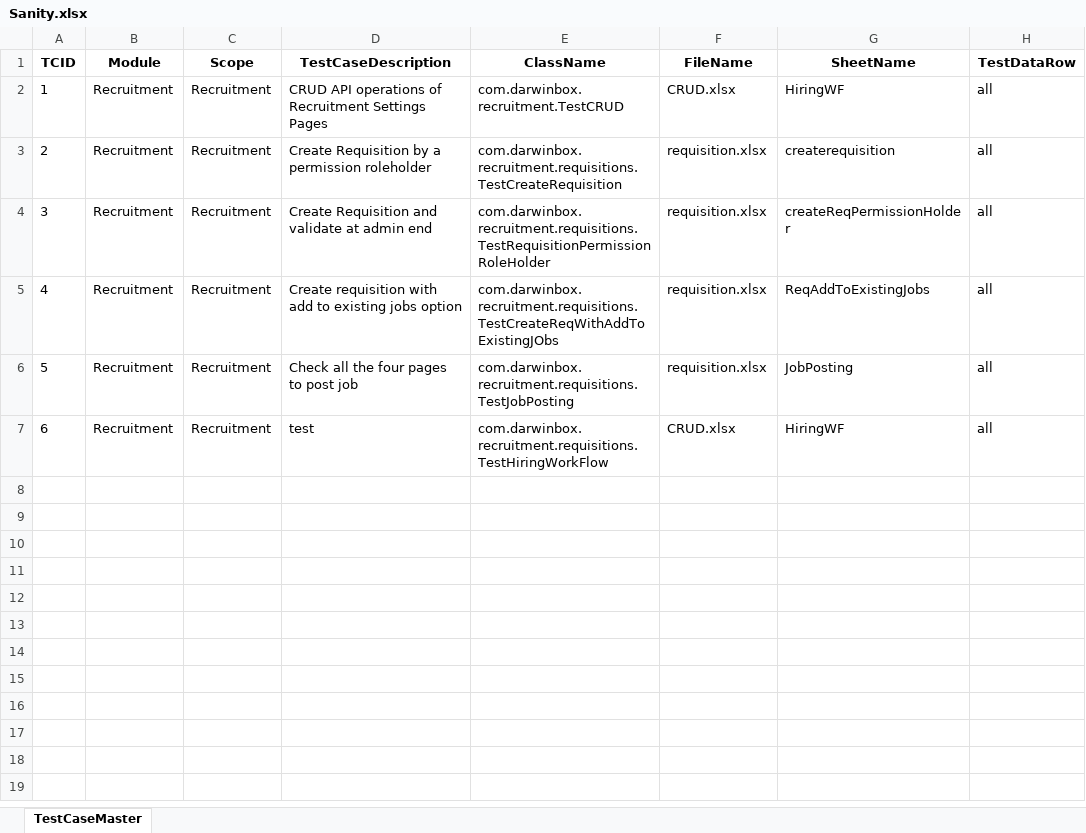
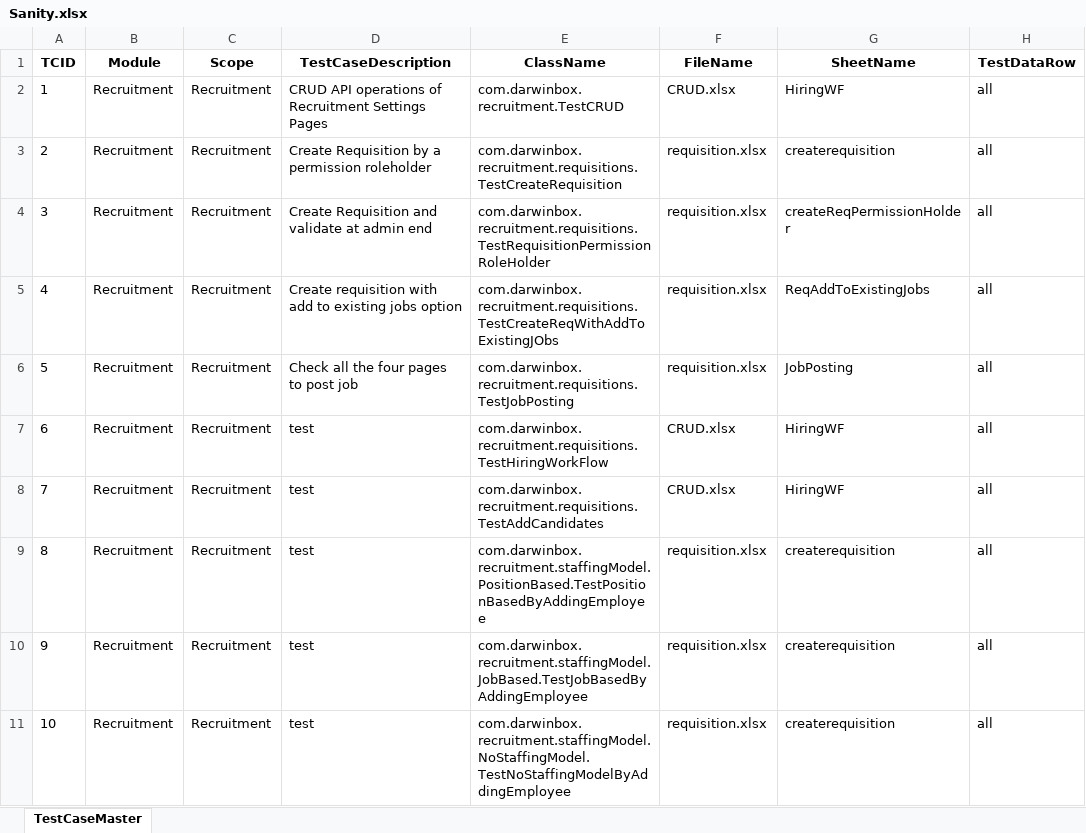
Before and after one commit to sandeepdoddi14/yetendra, an Excel workbook: recruitment/src/main/resources/Sanity.xlsx, sheet TestCaseMaster, drawn as a sheet; values as stored, in another font and other column widths than the file's, no borders; the diff names each change by its address in the sheet, - before the commit and + after, or states it on an @@ line.

```diff
--- a/recruitment/src/main/resources/Sanity.xlsx (sheet TestCaseMaster)
+++ b/recruitment/src/main/resources/Sanity.xlsx (sheet TestCaseMaster)
+row 8: 7 | Recruitment | Recruitment | test | com.darwinbox.recruitment.requisitions.TestAddCandidates | CRUD.xlsx | HiringWF | all
+row 9: 8 | Recruitment | Recruitment | test | com.darwinbox.recruitment.staffingModel.PositionBased.TestPositionBasedByAddingEmployee | requisition.xlsx | createrequisition | all
+row 10: 9 | Recruitment | Recruitment | test | com.darwinbox.recruitment.staffingModel.JobBased.TestJobBasedByAddingEmployee | requisition.xlsx | createrequisition | all
+row 11: 10 | Recruitment | Recruitment | test | com.darwinbox.recruitment.staffingModel.NoStaffingModel.TestNoStaffingModelByAddingEmployee | requisition.xlsx | createrequisition | all
```
Also changed, not shown: recruitment/src/main/resources/Config.xlsx, 23 other files.
